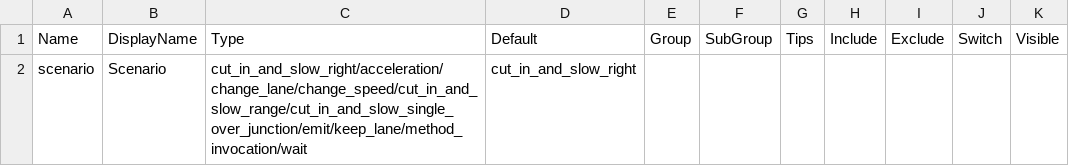
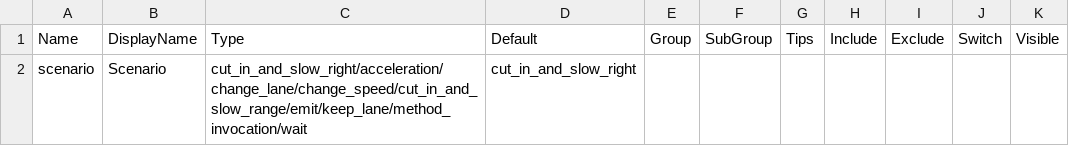
Before and after one commit to hupf-PanoSim/PanoSim_OpenScenario2, a CSV file: PanoSimDatabase/Plugin/Disturbance/OpenScenario2_Player.csv, drawn as a sheet.

Commit message:
remove cut_in_and_slow_single_over_junction from csv

```diff
--- a/PanoSimDatabase/Plugin/Disturbance/OpenScenario2_Player.csv
+++ b/PanoSimDatabase/Plugin/Disturbance/OpenScenario2_Player.csv
@@ -1,2 +1,2 @@
 Name,DisplayName,Type,Default,Group,SubGroup,Tips,Include,Exclude,Switch,Visible
-scenario,Scenario,cut_in_and_slow_right/acceleration/change_lane/change_speed/cut_in_and_slow_range/cut_in_and_slow_single_over_junction/emit/keep_lane/method_invocation/wait,cut_in_and_slow_right,,,,,,,
+scenario,Scenario,cut_in_and_slow_right/acceleration/change_lane/change_speed/cut_in_and_slow_range/emit/keep_lane/method_invocation/wait,cut_in_and_slow_right,,,,,,,
```
